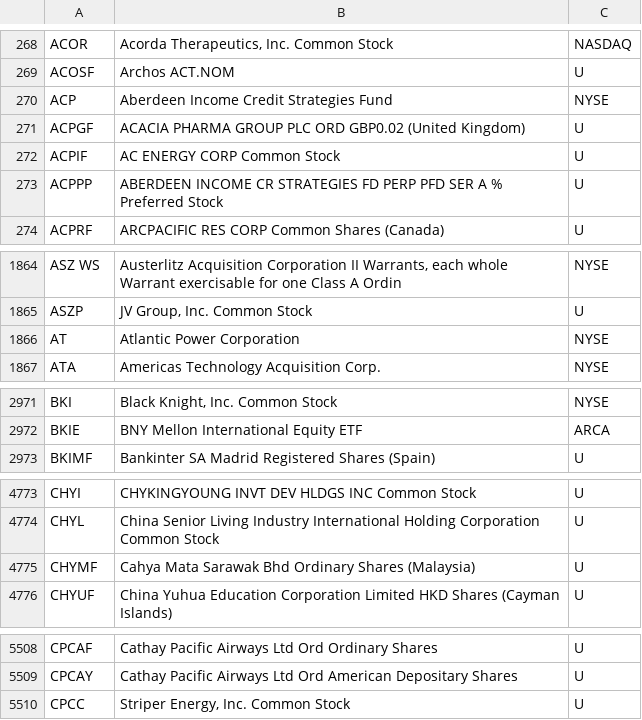
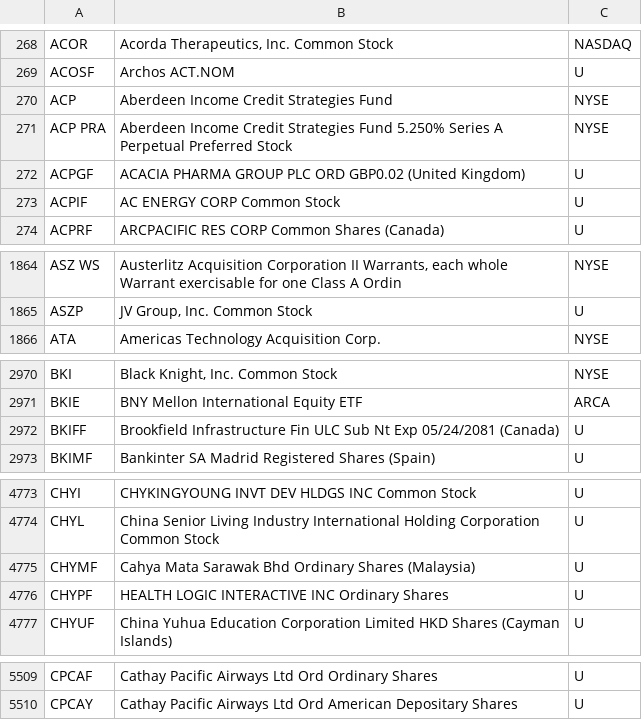
Before and after one commit to haoenhui/oats-reportable, a CSV file: oats-00000.csv, drawn as a sheet; only a part is shown, gaps mark what is left out.

```diff
--- a/oats-00000.csv
+++ b/oats-00000.csv
@@ -270,5 +270,5 @@ ACOSF,Archos ACT.NOM,U
 ACP,Aberdeen Income Credit Strategies Fund,NYSE
+ACP PRA,Aberdeen Income Credit Strategies Fund 5.250% Series A Perpetual Preferred Stock,NYSE
 ACPGF,ACACIA PHARMA GROUP PLC ORD GBP0.02 (United Kingdom),U
 ACPIF,AC ENERGY CORP Common Stock,U
-ACPPP,ABERDEEN INCOME CR STRATEGIES FD PERP PFD SER A % Preferred Stock,U
 ACPRF,ARCPACIFIC RES CORP Common Shares (Canada),U
@@ -1865,3 +1865,2 @@ ASZ WS,"Austerlitz Acquisition Corporation II Warrants, each whole Warrant exerc
 ASZP,"JV Group, Inc. Common Stock",U
-AT,Atlantic Power Corporation,NYSE
 ATA,Americas Technology Acquisition Corp.,NYSE
@@ -2972,2 +2971,3 @@ BKI,"Black Knight, Inc.  Common Stock",NYSE
 BKIE,BNY Mellon International Equity ETF,ARCA
+BKIFF,Brookfield Infrastructure Fin ULC Sub Nt Exp 05/24/2081 (Canada),U
 BKIMF,Bankinter SA Madrid Registered Shares (Spain),U
@@ -4775,2 +4775,3 @@ CHYL,China Senior Living Industry International Holding Corporation Common Stock
 CHYMF,Cahya Mata Sarawak Bhd Ordinary Shares (Malaysia),U
+CHYPF,HEALTH LOGIC INTERACTIVE INC Ordinary Shares,U
 CHYUF,China Yuhua Education Corporation Limited  HKD Shares (Cayman Islands),U
@@ -5509,2 +5510 @@ CPCAF,Cathay Pacific Airways Ltd Ord Ordinary Shares,U
 CPCAY,Cathay Pacific Airways Ltd Ord American Depositary Shares,U
-CPCC,"Striper Energy, Inc. Common Stock",U
```
Also changed, not shown: oats-05000.csv, oats-10000.csv, 2 other files.
